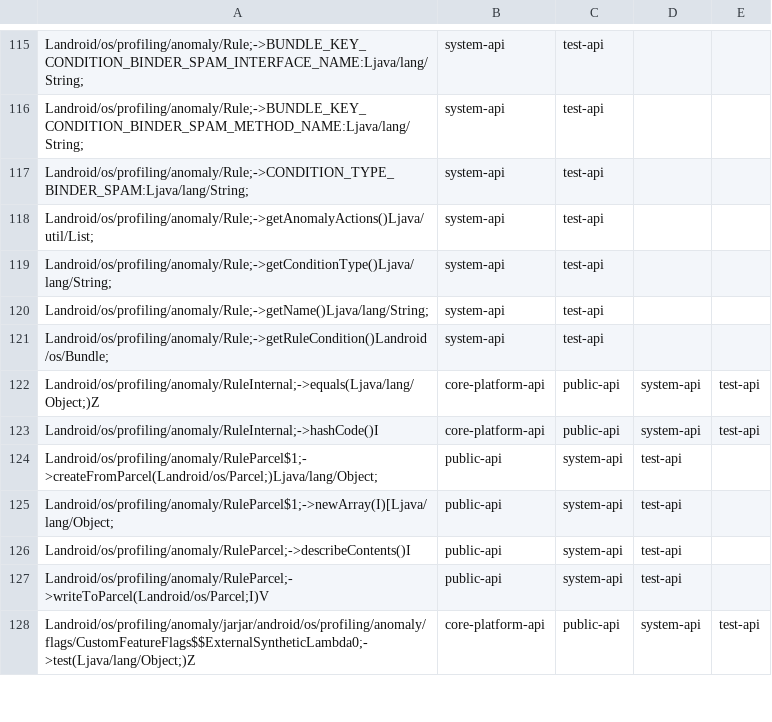
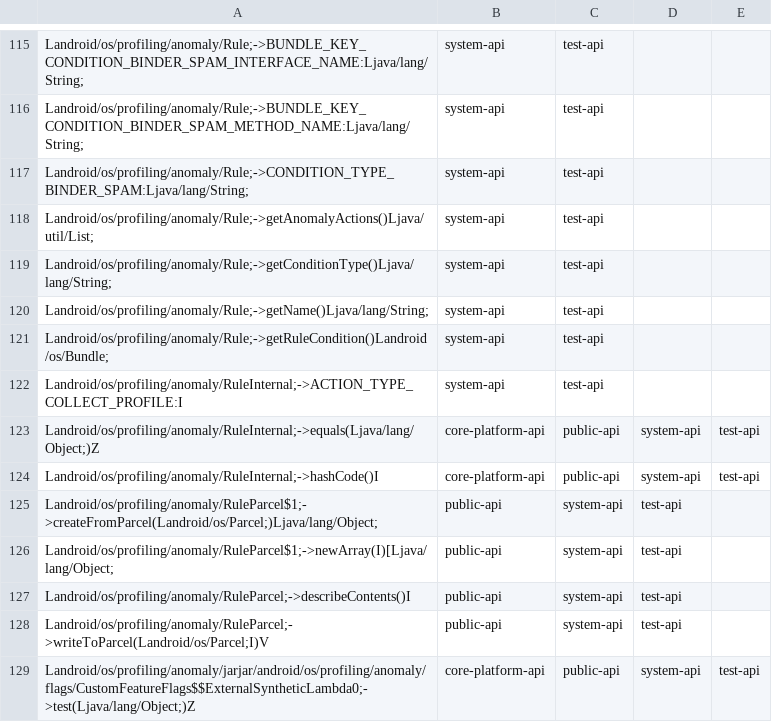
Before and after one commit to CodeLinaro-mirror/la_platform_prebuilts_module_sdk_Profiling, a CSV file: current/hiddenapi/filtered-stub-flags.csv, drawn as a sheet; only a part is shown, gaps mark what is left out.

```diff
--- a/current/hiddenapi/filtered-stub-flags.csv
+++ b/current/hiddenapi/filtered-stub-flags.csv
@@ -121,2 +121,3 @@ Landroid/os/profiling/anomaly/Rule;->getName()Ljava/lang/String;,system-api,test
 Landroid/os/profiling/anomaly/Rule;->getRuleCondition()Landroid/os/Bundle;,system-api,test-api
+Landroid/os/profiling/anomaly/RuleInternal;->ACTION_TYPE_COLLECT_PROFILE:I,system-api,test-api
 Landroid/os/profiling/anomaly/RuleInternal;->equals(Ljava/lang/Object;)Z,core-platform-api,public-api,system-api,test-api
```
Also changed, not shown: current/hiddenapi/filtered-flags.csv, 13 other files.
